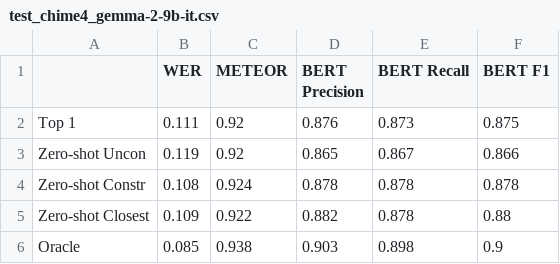
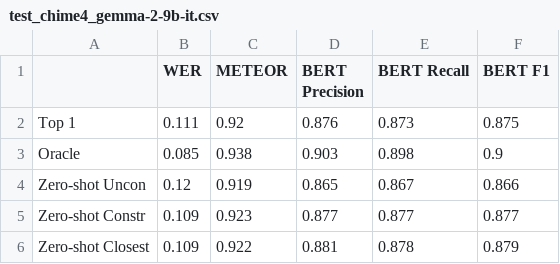
Before and after one commit to ovaheb/ASR-Error-Correction, a CSV file: results/test_chime4_gemma-2-9b-it.csv, drawn as a sheet.

```diff
--- a/results/test_chime4_gemma-2-9b-it.csv
+++ b/results/test_chime4_gemma-2-9b-it.csv
@@ -2,5 +2,5 @@
 Top 1,0.111,0.92,0.876,0.873,0.875
-Zero-shot Uncon,0.119,0.92,0.865,0.867,0.866
-Zero-shot Constr,0.108,0.924,0.878,0.878,0.878
-Zero-shot Closest,0.109,0.922,0.882,0.878,0.88
 Oracle,0.085,0.938,0.903,0.898,0.9
+Zero-shot Uncon,0.12,0.919,0.865,0.867,0.866
+Zero-shot Constr,0.109,0.923,0.877,0.877,0.877
+Zero-shot Closest,0.109,0.922,0.881,0.878,0.879
```
Also changed, not shown: results/test_cv_Mistral-7B-Instruct-v0.3.csv, results/test_cv_gemma-2-9b-it.csv, 24 other files.
